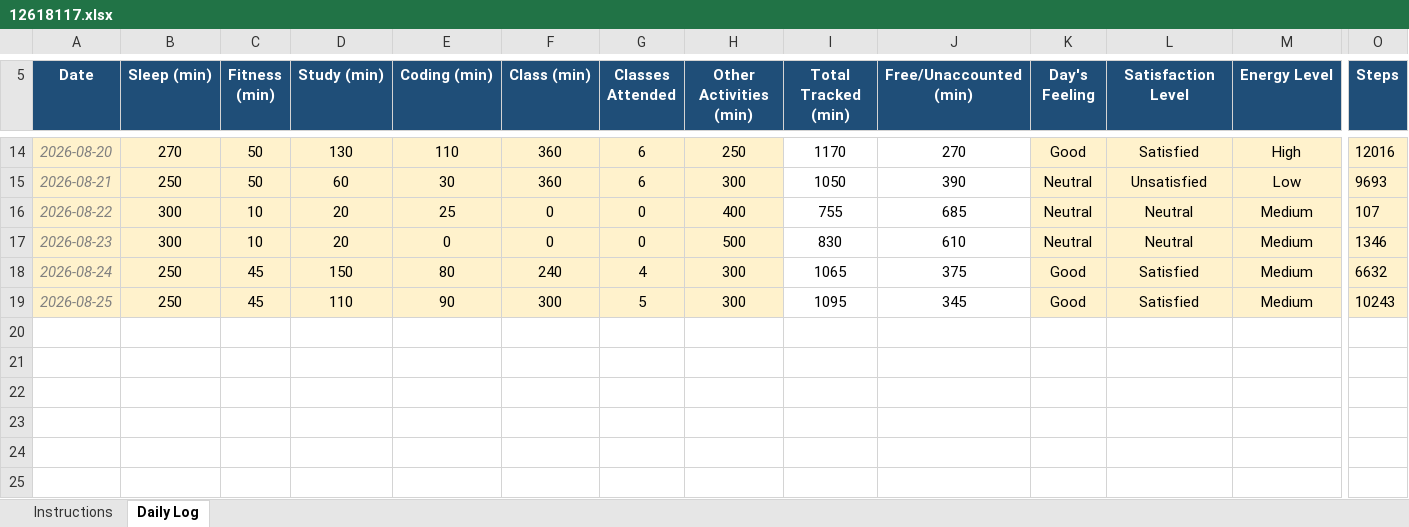
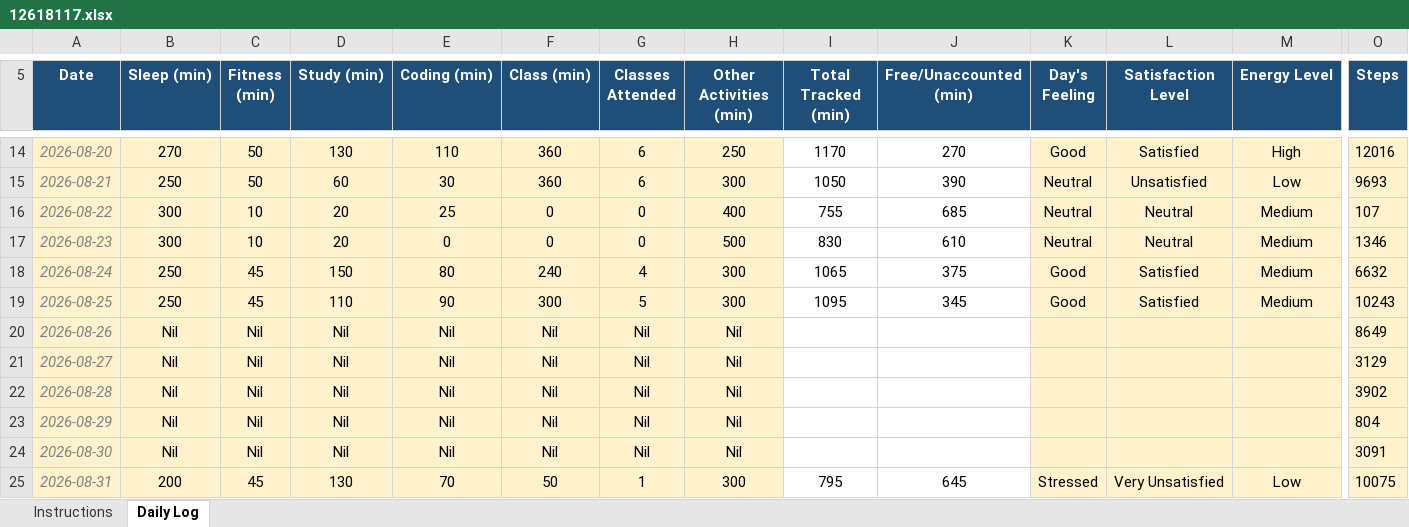
Before and after one commit to CODEMASTERSTACK/MCA_SEM1_DATA, an Excel workbook: 12618117.xlsx, sheet Daily Log, drawn as a sheet; only a part is shown, gaps mark what is left out; values as stored, in another font and other column widths than the file's, no borders; conditional formats not drawn; rows hold the shown columns only; the diff names each change by its address in the sheet, - before the commit and + after, or states it on an @@ line.

```diff
--- a/12618117.xlsx (sheet Daily Log)
+++ b/12618117.xlsx (sheet Daily Log)
+row 20: 2026-08-26 | Nil | Nil | Nil | Nil | Nil | Nil | Nil |  |  |  |  |  | 8649
+row 21: 2026-08-27 | Nil | Nil | Nil | Nil | Nil | Nil | Nil |  |  |  |  |  | 3129
+row 22: 2026-08-28 | Nil | Nil | Nil | Nil | Nil | Nil | Nil |  |  |  |  |  | 3902
+row 23: 2026-08-29 | Nil | Nil | Nil | Nil | Nil | Nil | Nil |  |  |  |  |  | 804
+row 24: 2026-08-30 | Nil | Nil | Nil | Nil | Nil | Nil | Nil |  |  |  |  |  | 3091
+row 25: 2026-08-31 | 200 | 45 | 130 | 70 | 50 | 1 | 300 | 795 | 645 | Stressed | Very Unsatisfied | Low | 10075
```
Also changed, not shown: 3 other files.
